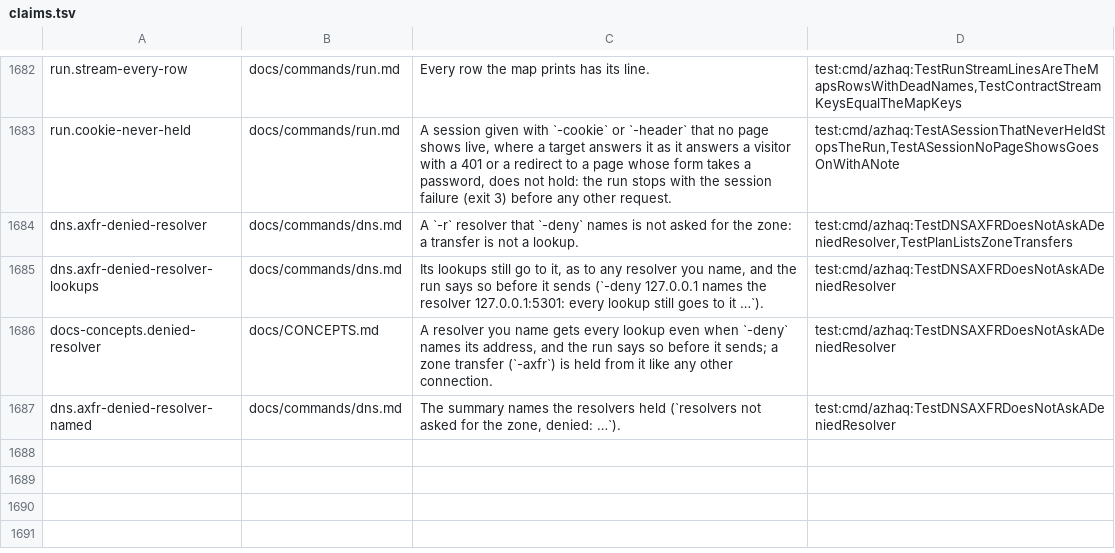
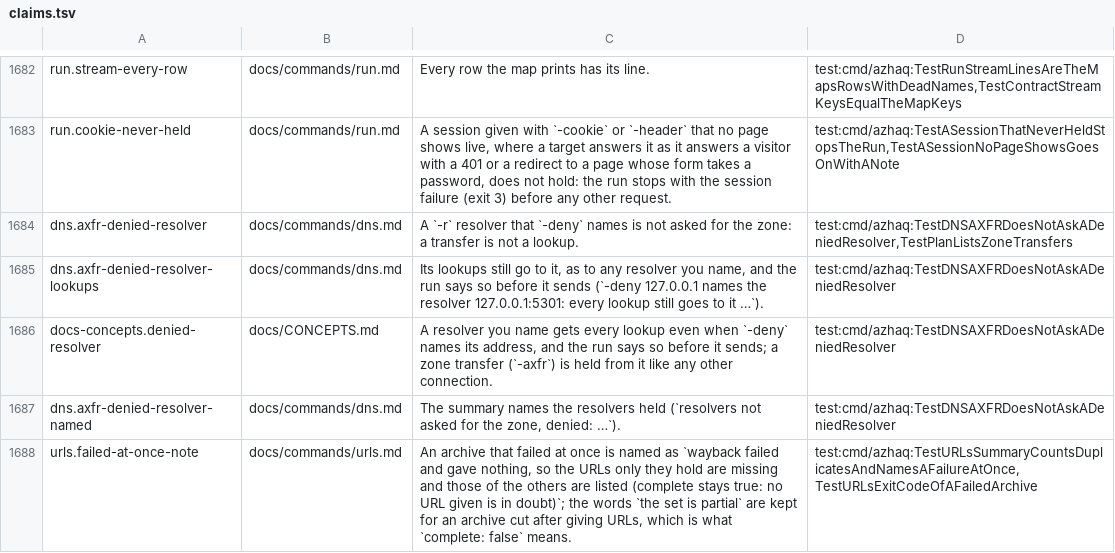
Before and after one commit to lilsadfoqs/azhaq, a TSV file: docs/claims.tsv, drawn as a sheet; only a part is shown, gaps mark what is left out.

Commit message:
fix(urls): each archive row says where every record went
An archive row had one count: the records that were not junk, repeats
included. Junk was counted apart, once per string, and repeats nowhere, so a
large answer left about a hundred records unaccounted for. A note also said
"the set is partial" beside complete:true when an archive failed at once.

Each archive row now gives read, kept, duplicates, junk, outside and
over_cap, which add up to read. The summary counts has duplicates. An
archive that failed at once is named as one that gave nothing; "partial"
is kept for one cut after giving URLs, which is what complete:false means.

Closes #406

```diff
--- a/docs/claims.tsv
+++ b/docs/claims.tsv
@@ -1687 +1687,2 @@ docs-concepts.denied-resolver	docs/CONCEPTS.md	A resolver you name gets every lo
 dns.axfr-denied-resolver-named	docs/commands/dns.md	The summary names the resolvers held (`resolvers not asked for the zone, denied: …`).	test:cmd/azhaq:TestDNSAXFRDoesNotAskADeniedResolver
+urls.failed-at-once-note	docs/commands/urls.md	An archive that failed at once is named as `wayback failed and gave nothing, so the URLs only they hold are missing and those of the others are listed (complete stays true: no URL given is in doubt)`; the words `the set is partial` are kept for an archive cut after giving URLs, which is what `complete: false` means.	test:cmd/azhaq:TestURLsSummaryCountsDuplicatesAndNamesAFailureAtOnce,TestURLsExitCodeOfAFailedArchive
```
Also changed, not shown: 7 other files.
